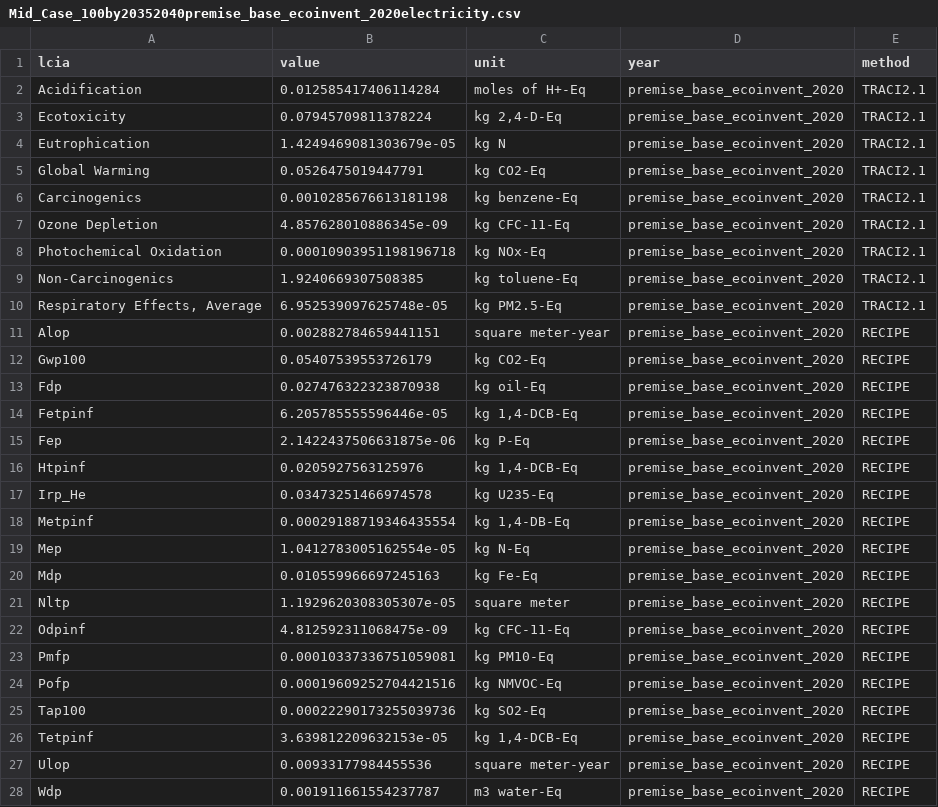
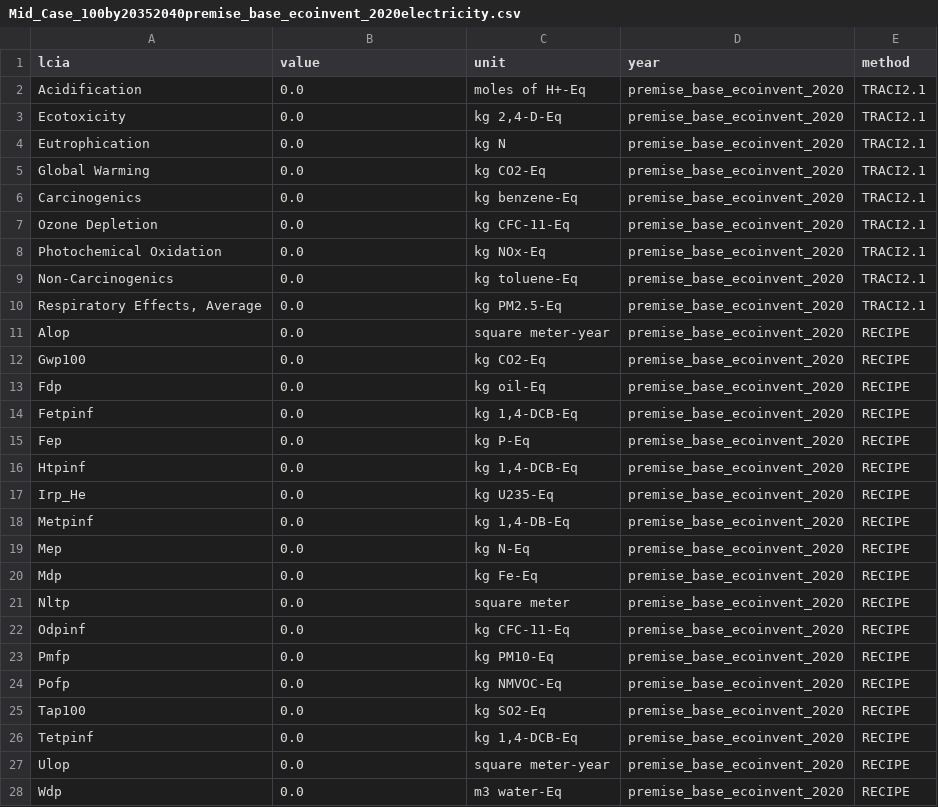
Before and after one commit to NREL/LiAISON, a CSV file: LiAISON-ReEDS/data/output/Mid_Case_100by20352040premise_base_ecoinvent_2020electricity.csv, drawn as a sheet.

```diff
--- a/LiAISON-ReEDS/data/output/Mid_Case_100by20352040premise_base_ecoinvent_2020electricity.csv
+++ b/LiAISON-ReEDS/data/output/Mid_Case_100by20352040premise_base_ecoinvent_2020electricity.csv
@@ -1,28 +1,28 @@
 lcia,value,unit,year,method
-Acidification,0.012585417406114284,moles of H+-Eq,premise_base_ecoinvent_2020,TRACI2.1
-Ecotoxicity,0.07945709811378224,"kg 2,4-D-Eq",premise_base_ecoinvent_2020,TRACI2.1
-Eutrophication,1.4249469081303679e-05,kg N,premise_base_ecoinvent_2020,TRACI2.1
-Global Warming,0.0526475019447791,kg CO2-Eq,premise_base_ecoinvent_2020,TRACI2.1
-Carcinogenics,0.0010285676613181198,kg benzene-Eq,premise_base_ecoinvent_2020,TRACI2.1
-Ozone Depletion,4.857628010886345e-09,kg CFC-11-Eq,premise_base_ecoinvent_2020,TRACI2.1
-Photochemical Oxidation,0.00010903951198196718,kg NOx-Eq,premise_base_ecoinvent_2020,TRACI2.1
-Non-Carcinogenics,1.9240669307508385,kg toluene-Eq,premise_base_ecoinvent_2020,TRACI2.1
-"Respiratory Effects, Average",6.952539097625748e-05,kg PM2.5-Eq,premise_base_ecoinvent_2020,TRACI2.1
-Alop,0.002882784659441151,square meter-year,premise_base_ecoinvent_2020,RECIPE
-Gwp100,0.05407539553726179,kg CO2-Eq,premise_base_ecoinvent_2020,RECIPE
-Fdp,0.027476322323870938,kg oil-Eq,premise_base_ecoinvent_2020,RECIPE
-Fetpinf,6.205785555596446e-05,"kg 1,4-DCB-Eq",premise_base_ecoinvent_2020,RECIPE
-Fep,2.1422437506631875e-06,kg P-Eq,premise_base_ecoinvent_2020,RECIPE
-Htpinf,0.0205927563125976,"kg 1,4-DCB-Eq",premise_base_ecoinvent_2020,RECIPE
-Irp_He,0.03473251466974578,kg U235-Eq,premise_base_ecoinvent_2020,RECIPE
-Metpinf,0.00029188719346435554,"kg 1,4-DB-Eq",premise_base_ecoinvent_2020,RECIPE
-Mep,1.0412783005162554e-05,kg N-Eq,premise_base_ecoinvent_2020,RECIPE
-Mdp,0.010559966697245163,kg Fe-Eq,premise_base_ecoinvent_2020,RECIPE
-Nltp,1.1929620308305307e-05,square meter,premise_base_ecoinvent_2020,RECIPE
-Odpinf,4.812592311068475e-09,kg CFC-11-Eq,premise_base_ecoinvent_2020,RECIPE
-Pmfp,0.00010337336751059081,kg PM10-Eq,premise_base_ecoinvent_2020,RECIPE
-Pofp,0.00019609252704421516,kg NMVOC-Eq,premise_base_ecoinvent_2020,RECIPE
-Tap100,0.00022290173255039736,kg SO2-Eq,premise_base_ecoinvent_2020,RECIPE
-Tetpinf,3.639812209632153e-05,"kg 1,4-DCB-Eq",premise_base_ecoinvent_2020,RECIPE
-Ulop,0.00933177984455536,square meter-year,premise_base_ecoinvent_2020,RECIPE
-Wdp,0.001911661554237787,m3 water-Eq,premise_base_ecoinvent_2020,RECIPE
+Acidification,0.0,moles of H+-Eq,premise_base_ecoinvent_2020,TRACI2.1
+Ecotoxicity,0.0,"kg 2,4-D-Eq",premise_base_ecoinvent_2020,TRACI2.1
+Eutrophication,0.0,kg N,premise_base_ecoinvent_2020,TRACI2.1
+Global Warming,0.0,kg CO2-Eq,premise_base_ecoinvent_2020,TRACI2.1
+Carcinogenics,0.0,kg benzene-Eq,premise_base_ecoinvent_2020,TRACI2.1
+Ozone Depletion,0.0,kg CFC-11-Eq,premise_base_ecoinvent_2020,TRACI2.1
+Photochemical Oxidation,0.0,kg NOx-Eq,premise_base_ecoinvent_2020,TRACI2.1
+Non-Carcinogenics,0.0,kg toluene-Eq,premise_base_ecoinvent_2020,TRACI2.1
+"Respiratory Effects, Average",0.0,kg PM2.5-Eq,premise_base_ecoinvent_2020,TRACI2.1
+Alop,0.0,square meter-year,premise_base_ecoinvent_2020,RECIPE
+Gwp100,0.0,kg CO2-Eq,premise_base_ecoinvent_2020,RECIPE
+Fdp,0.0,kg oil-Eq,premise_base_ecoinvent_2020,RECIPE
+Fetpinf,0.0,"kg 1,4-DCB-Eq",premise_base_ecoinvent_2020,RECIPE
+Fep,0.0,kg P-Eq,premise_base_ecoinvent_2020,RECIPE
+Htpinf,0.0,"kg 1,4-DCB-Eq",premise_base_ecoinvent_2020,RECIPE
+Irp_He,0.0,kg U235-Eq,premise_base_ecoinvent_2020,RECIPE
+Metpinf,0.0,"kg 1,4-DB-Eq",premise_base_ecoinvent_2020,RECIPE
+Mep,0.0,kg N-Eq,premise_base_ecoinvent_2020,RECIPE
+Mdp,0.0,kg Fe-Eq,premise_base_ecoinvent_2020,RECIPE
+Nltp,0.0,square meter,premise_base_ecoinvent_2020,RECIPE
+Odpinf,0.0,kg CFC-11-Eq,premise_base_ecoinvent_2020,RECIPE
+Pmfp,0.0,kg PM10-Eq,premise_base_ecoinvent_2020,RECIPE
+Pofp,0.0,kg NMVOC-Eq,premise_base_ecoinvent_2020,RECIPE
+Tap100,0.0,kg SO2-Eq,premise_base_ecoinvent_2020,RECIPE
+Tetpinf,0.0,"kg 1,4-DCB-Eq",premise_base_ecoinvent_2020,RECIPE
+Ulop,0.0,square meter-year,premise_base_ecoinvent_2020,RECIPE
+Wdp,0.0,m3 water-Eq,premise_base_ecoinvent_2020,RECIPE
```
Also changed, not shown: LiAISON-ReEDS/data/inputs/process_name_bridge.csv, 2 other files.
